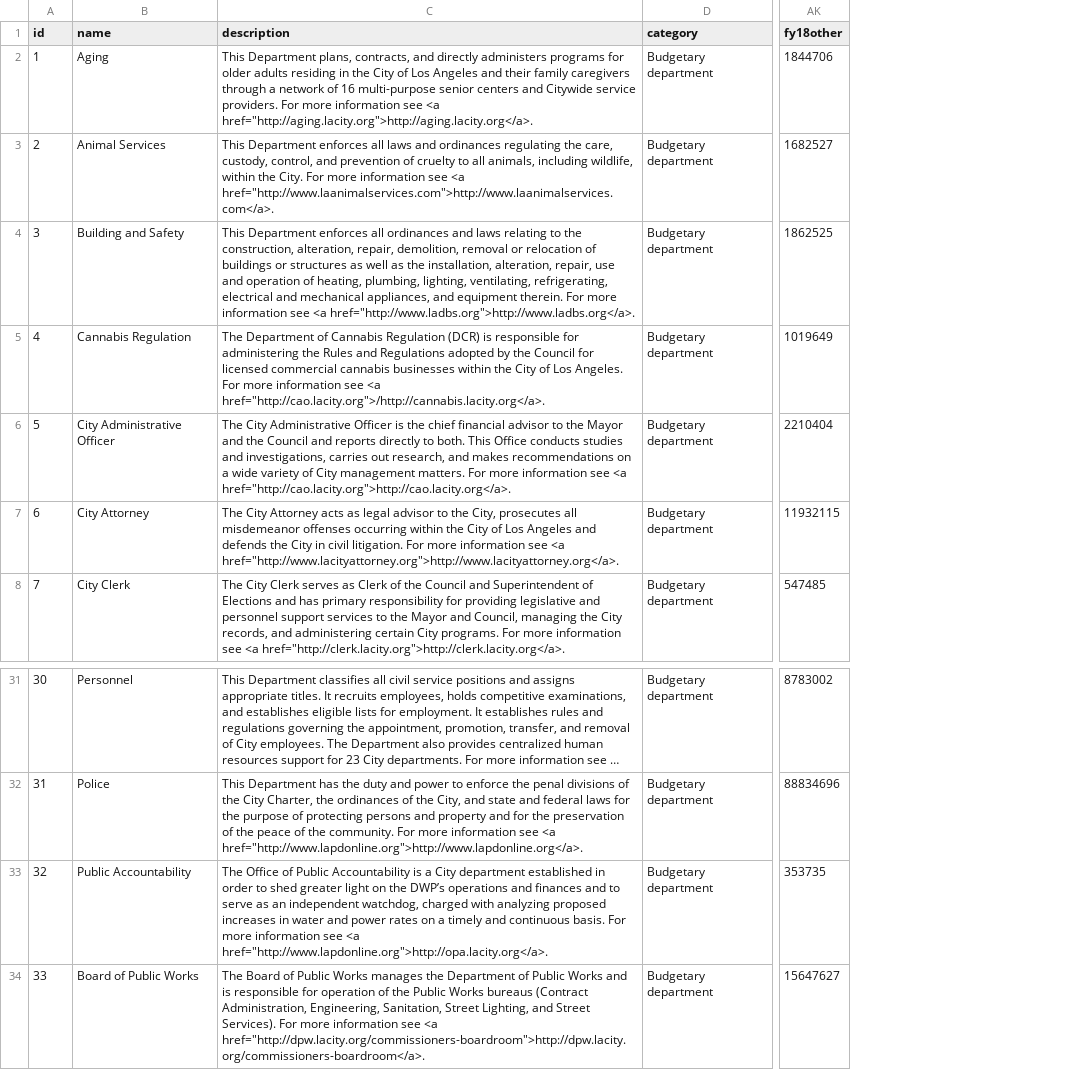
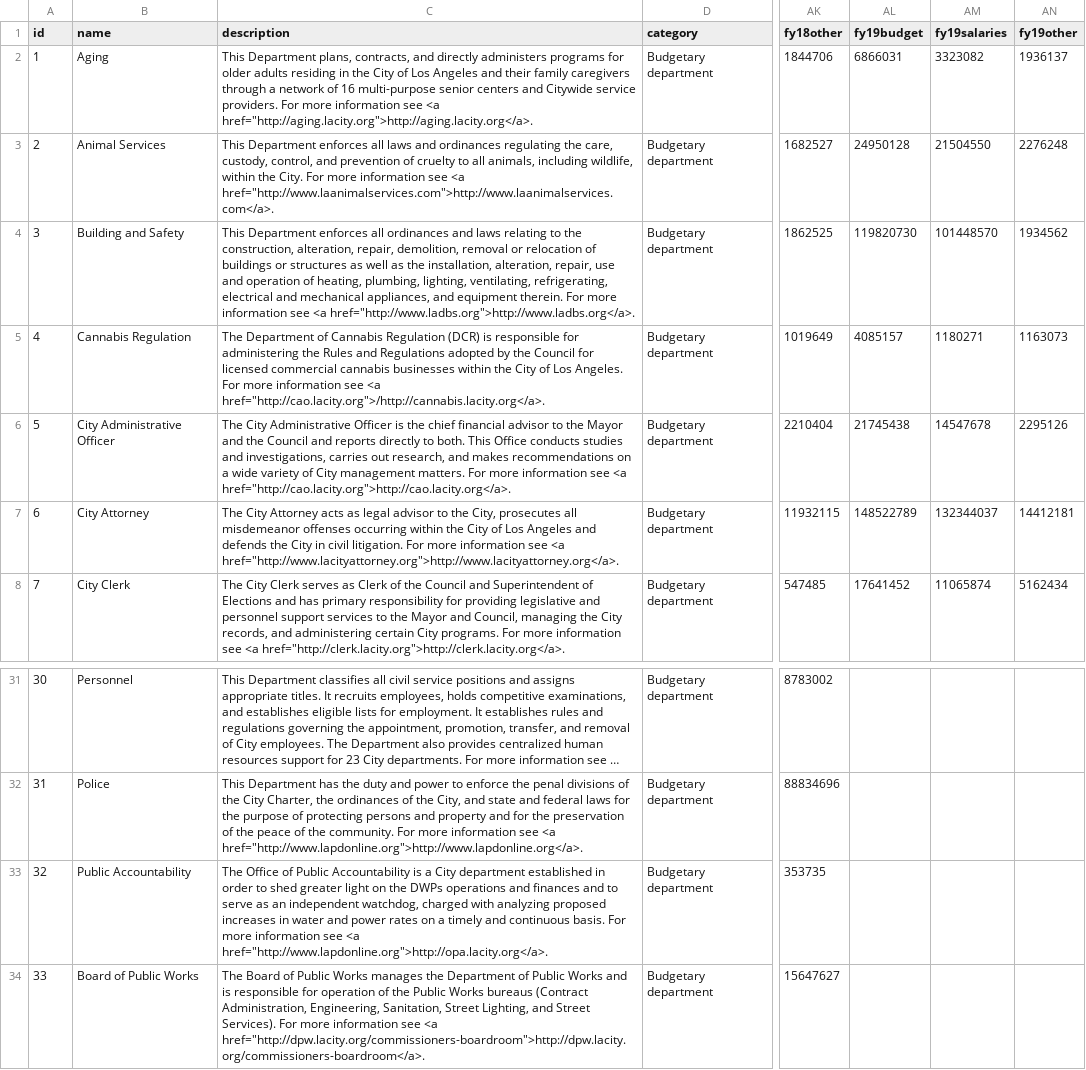
Before and after one commit to CityOfLosAngeles/preliminary_financial_report, a CSV file: expenditures/data/expenditures.csv, drawn as a sheet; only a part is shown, gaps mark what is left out; long unchanged cells end in …; the diff names each change by its address in the sheet, - before the commit and + after, or states it on an @@ line.

Commit message:
Update expenditures.csv

```diff
--- a/expenditures/data/expenditures.csv
+++ b/expenditures/data/expenditures.csv
+column AL (fy19budget), rows 2-8: 6866031 | 24950128 | 119820730 | 4085157 | 21745438 | 148522789 | 17641452
+column AM (fy19salaries), rows 2-8: 3323082 | 21504550 | 101448570 | 1180271 | 14547678 | 132344037 | 11065874
+column AN (fy19other), rows 2-8: 1936137 | 2276248 | 1934562 | 1163073 | 2295126 | 14412181 | 5162434
-C33 (description): …on the DWP’s operations and…
+C33 (description): …on the DWPs operations and…
```
